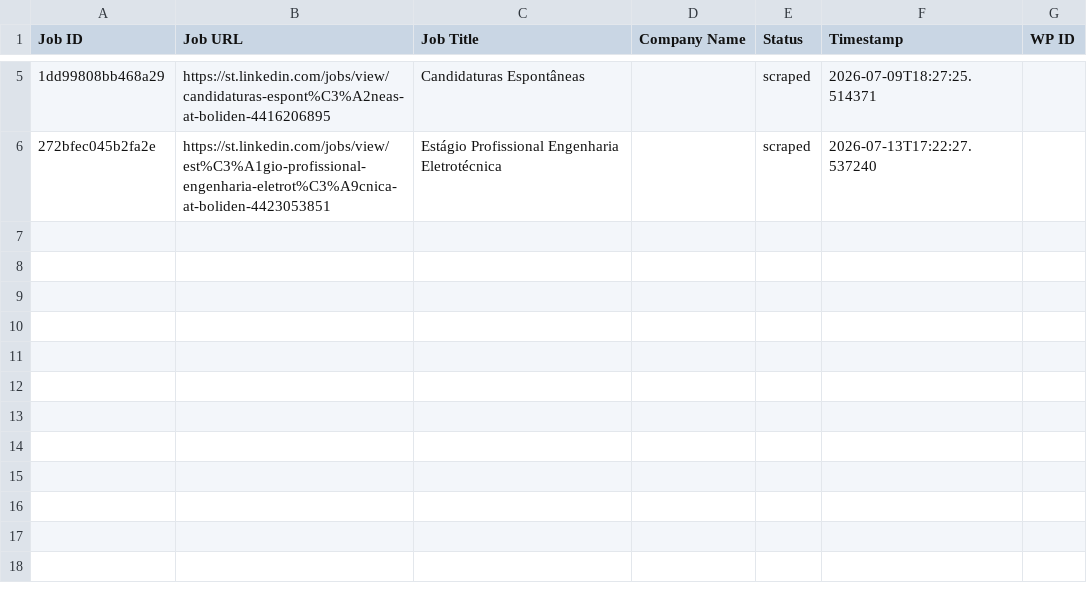
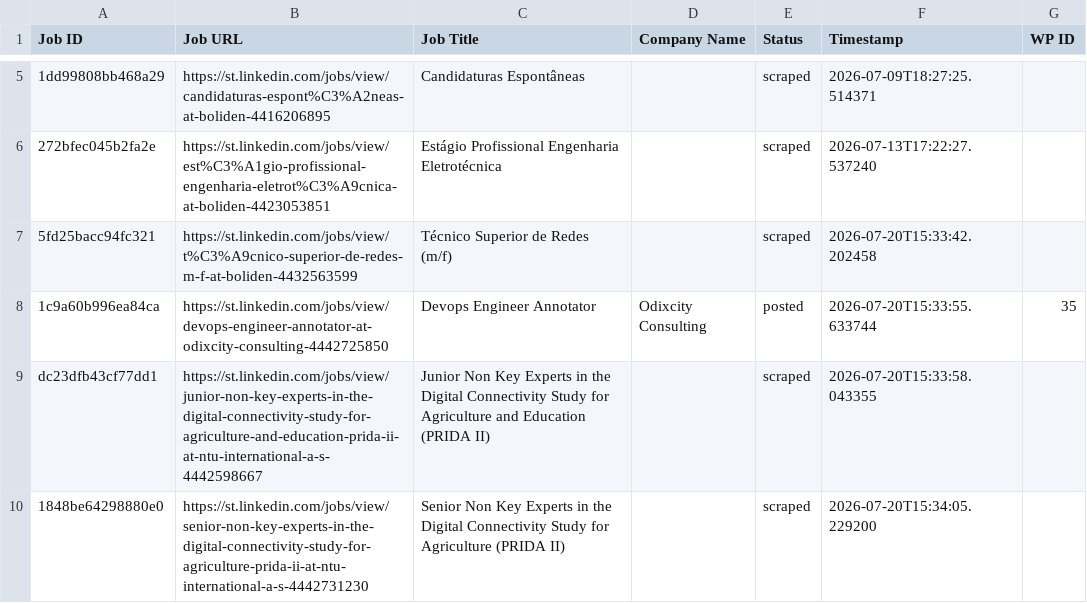
Before and after one commit to mimusdesign/st, a CSV file: processed_jobs.csv, drawn as a sheet; only a part is shown, gaps mark what is left out; the diff names each change by its address in the sheet, - before the commit and + after, or states it on an @@ line.

```diff
--- a/processed_jobs.csv
+++ b/processed_jobs.csv
+row 7: 5fd25bacc94fc321 | https://st.linkedin.com/jobs/view/t%C3%A9cnico-superior-de-redes-m-f-at-boliden-4432563599 | Técnico Superior de Redes (m/f) |  | scraped | 2026-07-20T15:33:42.202458
+row 8: 1c9a60b996ea84ca | https://st.linkedin.com/jobs/view/devops-engineer-annotator-at-odixcity-consulting-4442725850 | Devops Engineer Annotator | Odixcity Consulting | posted | 2026-07-20T15:33:55.633744 | 35
+row 9: dc23dfb43cf77dd1 | https://st.linkedin.com/jobs/view/junior-non-key-experts-in-the-digital-connectivity-study-for-agriculture-and-education-prida-ii-at-ntu-international-a-s-4442598667 | Junior Non Key Experts in the Digital Connectivity Study for Agriculture and Education (PRIDA II) |  | scraped | 2026-07-20T15:33:58.043355
+row 10: 1848be64298880e0 | https://st.linkedin.com/jobs/view/senior-non-key-experts-in-the-digital-connectivity-study-for-agriculture-prida-ii-at-ntu-international-a-s-4442731230 | Senior Non Key Experts in the Digital Connectivity Study for Agriculture (PRIDA II) |  | scraped | 2026-07-20T15:34:05.229200
```
